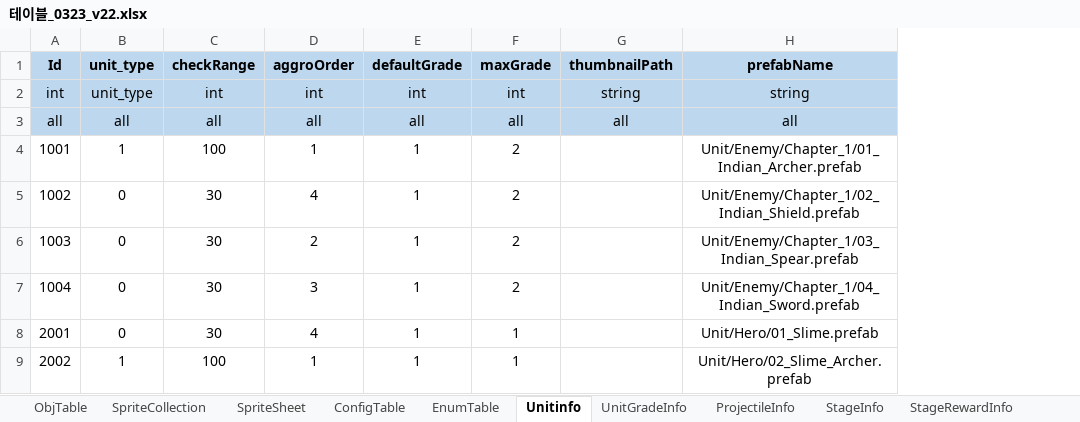
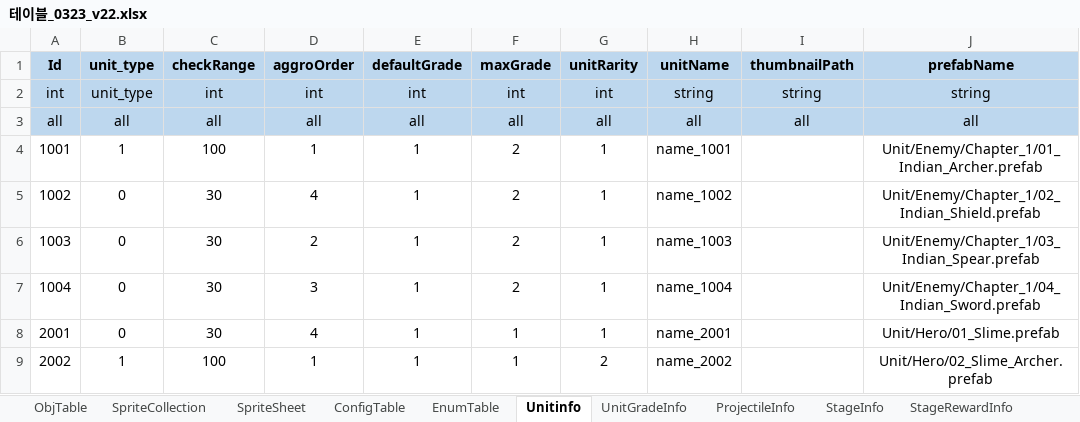
Before and after one commit to david0305mc/TowerDefense, an Excel workbook: ExcelToCSV/SrcFolder/테이블_0323_v22.xlsx, sheet Unitinfo, drawn as a sheet; values as stored, in another font and other column widths than the file's, no borders; the diff names each change by its address in the sheet, - before the commit and + after, or states it on an @@ line.

```diff
--- a/ExcelToCSV/SrcFolder/테이블_0323_v22.xlsx (sheet Unitinfo)
+++ b/ExcelToCSV/SrcFolder/테이블_0323_v22.xlsx (sheet Unitinfo)
+column G (unitRarity), rows 2-9: int | all | 1 | 1 | 1 | 1 | 1 | 2
+column H (unitName), rows 2-9: string | all | name_1001 | name_1002 | name_1003 | name_1004 | name_2001 | name_2002
```
Also changed, not shown: 24 other files.
